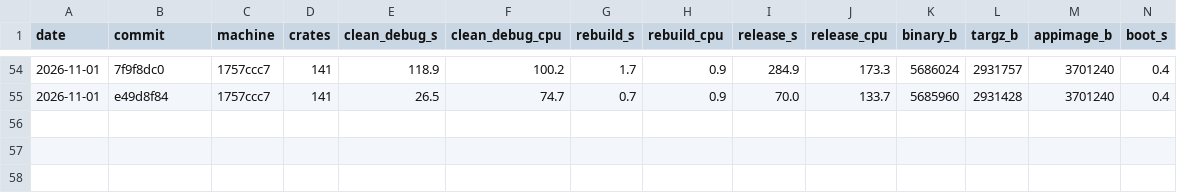
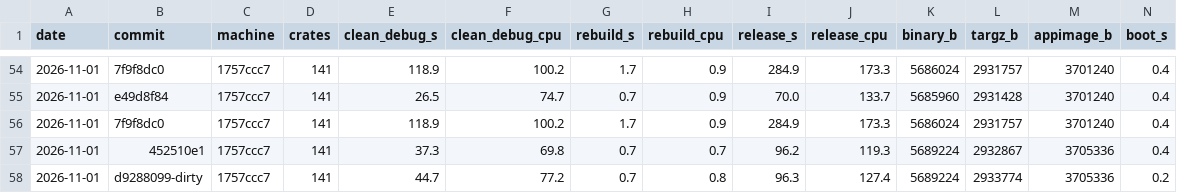
Before and after one commit to riagentic/aio-rs, a CSV file: scripts/dx-trend.csv, drawn as a sheet; only a part is shown, gaps mark what is left out; rows hold the shown columns only; the diff names each change by its address in the sheet, - before the commit and + after, or states it on an @@ line.

Commit message:
ax dev: finish the dev loop gap list (#14)
Debounced bursts, editor temp files ignored, unchanged binaries not restarted, watch every file the last build read, --detach/--no-watch/--verbose/--title, per-file lint after each burst, errors grouped per hot-patch, door stop before restart, restart-loop backoff, watcher recreation, pid files with start time on every OS, args with spaces under dx, timed builds with changed files named, 'fixed' after a failed build. dx-metrics waits for the poller, the previous change and an idle build before each save.

```diff
--- a/scripts/dx-trend.csv
+++ b/scripts/dx-trend.csv
+row 56: 2026-11-01 | 7f9f8dc0 | 1757ccc7 | 141 | 118.9 | 100.2 | 1.7 | 0.9 | 284.9 | 173.3 | 5686024 | 2931757 | 3701240 | 0.4
+row 57: 2026-11-01 | 452510e1 | 1757ccc7 | 141 | 37.3 | 69.8 | 0.7 | 0.7 | 96.2 | 119.3 | 5689224 | 2932867 | 3705336 | 0.4
+row 58: 2026-11-01 | d9288099-dirty | 1757ccc7 | 141 | 44.7 | 77.2 | 0.7 | 0.8 | 96.3 | 127.4 | 5689224 | 2933774 | 3705336 | 0.2
```
Also changed, not shown: 17 other files.
